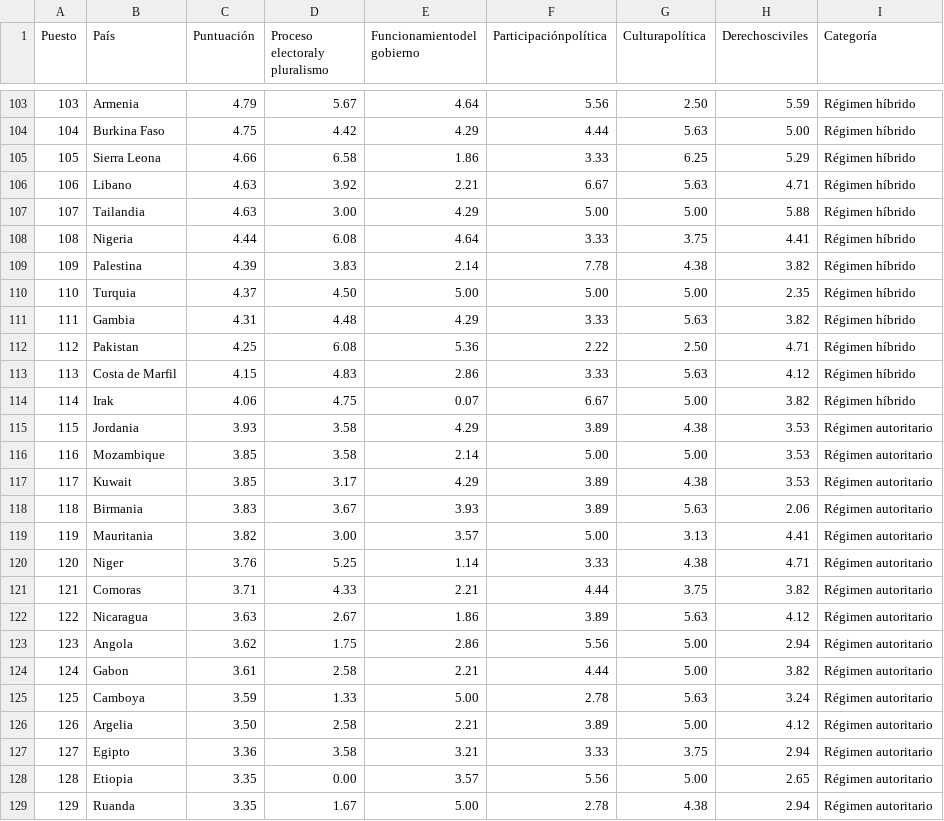
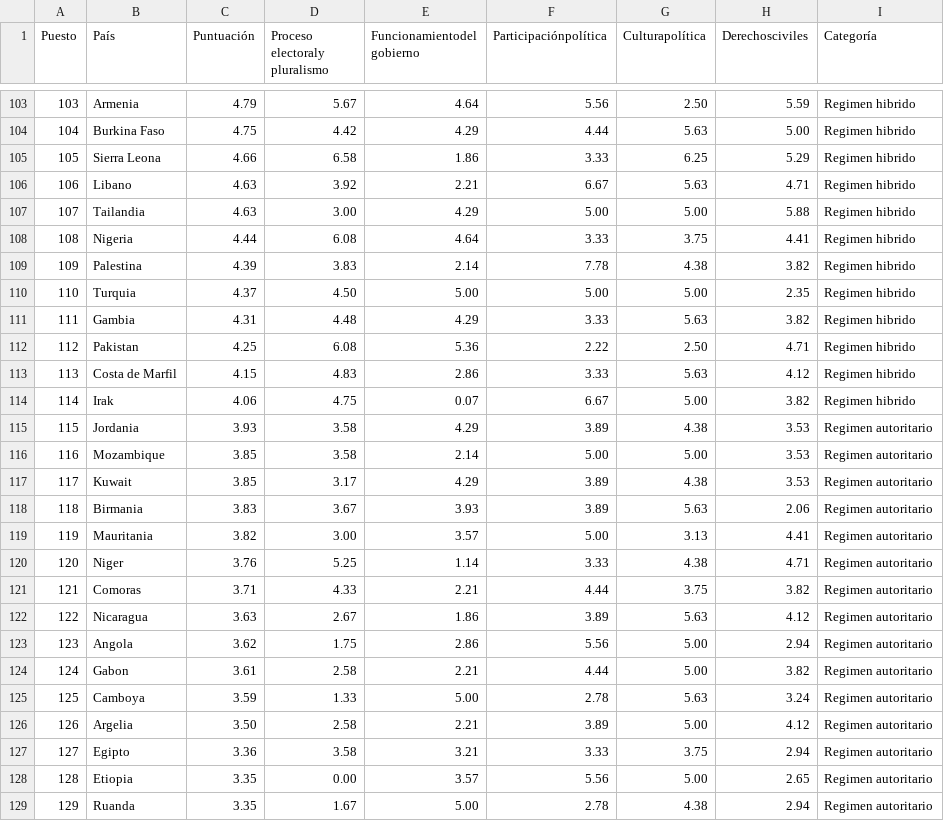
Before and after one commit to NicoleYupanqui/Trabajo_Grupal, a CSV file: dataIDD.csv, drawn as a sheet; only a part is shown, gaps mark what is left out; the diff covers the shown part only.

```diff
--- a/dataIDD.csv
+++ b/dataIDD.csv
@@ -103,27 +103,27 @@ Puesto,País,Puntuación,Proceso electoraly pluralismo,Funcionamientodel gobiern
-103, Armenia,4.79,5.67,4.64,5.56,2.50,5.59,Régimen híbrido
-104, Burkina Faso,4.75,4.42,4.29,4.44,5.63,5.00,Régimen híbrido
-105, Sierra Leona,4.66,6.58,1.86,3.33,6.25,5.29,Régimen híbrido
-106, Libano,4.63,3.92,2.21,6.67,5.63,4.71,Régimen híbrido
-107, Tailandia,4.63,3.00,4.29,5.00,5.00,5.88,Régimen híbrido
-108, Nigeria,4.44,6.08,4.64,3.33,3.75,4.41,Régimen híbrido
-109, Palestina,4.39,3.83,2.14,7.78,4.38,3.82,Régimen híbrido
-110, Turquia,4.37,4.50,5.00,5.00,5.00,2.35,Régimen híbrido
-111, Gambia,4.31,4.48,4.29,3.33,5.63,3.82,Régimen híbrido
-112, Pakistan,4.25,6.08,5.36,2.22,2.50,4.71,Régimen híbrido
-113, Costa de Marfil,4.15,4.83,2.86,3.33,5.63,4.12,Régimen híbrido
-114, Irak,4.06,4.75,0.07,6.67,5.00,3.82,Régimen híbrido
-115, Jordania,3.93,3.58,4.29,3.89,4.38,3.53,Régimen autoritario
-116, Mozambique,3.85,3.58,2.14,5.00,5.00,3.53,Régimen autoritario
-117, Kuwait,3.85,3.17,4.29,3.89,4.38,3.53,Régimen autoritario
-118, Birmania,3.83,3.67,3.93,3.89,5.63,2.06,Régimen autoritario
-119, Mauritania,3.82,3.00,3.57,5.00,3.13,4.41,Régimen autoritario
-120, Niger,3.76,5.25,1.14,3.33,4.38,4.71,Régimen autoritario
-121, Comoras,3.71,4.33,2.21,4.44,3.75,3.82,Régimen autoritario
-122, Nicaragua,3.63,2.67,1.86,3.89,5.63,4.12,Régimen autoritario
-123, Angola,3.62,1.75,2.86,5.56,5.00,2.94,Régimen autoritario
-124, Gabon,3.61,2.58,2.21,4.44,5.00,3.82,Régimen autoritario
-125, Camboya,3.59,1.33,5.00,2.78,5.63,3.24,Régimen autoritario
-126, Argelia,3.50,2.58,2.21,3.89,5.00,4.12,Régimen autoritario
-127, Egipto,3.36,3.58,3.21,3.33,3.75,2.94,Régimen autoritario
-128, Etiopia,3.35,0.00,3.57,5.56,5.00,2.65,Régimen autoritario
-129, Ruanda,3.35,1.67,5.00,2.78,4.38,2.94,Régimen autoritario
+103,Armenia,4.79,5.67,4.64,5.56,2.50,5.59,Regimen hibrido
+104,Burkina Faso,4.75,4.42,4.29,4.44,5.63,5.00,Regimen hibrido
+105,Sierra Leona,4.66,6.58,1.86,3.33,6.25,5.29,Regimen hibrido
+106,Libano,4.63,3.92,2.21,6.67,5.63,4.71,Regimen hibrido
+107,Tailandia,4.63,3.00,4.29,5.00,5.00,5.88,Regimen hibrido
+108,Nigeria,4.44,6.08,4.64,3.33,3.75,4.41,Regimen hibrido
+109,Palestina,4.39,3.83,2.14,7.78,4.38,3.82,Regimen hibrido
+110,Turquia,4.37,4.50,5.00,5.00,5.00,2.35,Regimen hibrido
+111,Gambia,4.31,4.48,4.29,3.33,5.63,3.82,Regimen hibrido
+112,Pakistan,4.25,6.08,5.36,2.22,2.50,4.71,Regimen hibrido
+113,Costa de Marfil,4.15,4.83,2.86,3.33,5.63,4.12,Regimen hibrido
+114,Irak,4.06,4.75,0.07,6.67,5.00,3.82,Regimen hibrido
+115,Jordania,3.93,3.58,4.29,3.89,4.38,3.53,Regimen autoritario
+116,Mozambique,3.85,3.58,2.14,5.00,5.00,3.53,Regimen autoritario
+117,Kuwait,3.85,3.17,4.29,3.89,4.38,3.53,Regimen autoritario
+118,Birmania,3.83,3.67,3.93,3.89,5.63,2.06,Regimen autoritario
+119,Mauritania,3.82,3.00,3.57,5.00,3.13,4.41,Regimen autoritario
+120,Niger,3.76,5.25,1.14,3.33,4.38,4.71,Regimen autoritario
+121,Comoras,3.71,4.33,2.21,4.44,3.75,3.82,Regimen autoritario
+122,Nicaragua,3.63,2.67,1.86,3.89,5.63,4.12,Regimen autoritario
+123,Angola,3.62,1.75,2.86,5.56,5.00,2.94,Regimen autoritario
+124,Gabon,3.61,2.58,2.21,4.44,5.00,3.82,Regimen autoritario
+125,Camboya,3.59,1.33,5.00,2.78,5.63,3.24,Regimen autoritario
+126,Argelia,3.50,2.58,2.21,3.89,5.00,4.12,Regimen autoritario
+127,Egipto,3.36,3.58,3.21,3.33,3.75,2.94,Regimen autoritario
+128,Etiopia,3.35,0.00,3.57,5.56,5.00,2.65,Regimen autoritario
+129,Ruanda,3.35,1.67,5.00,2.78,4.38,2.94,Regimen autoritario
```
Also changed, not shown: 67 edited cells elsewhere in this file.
